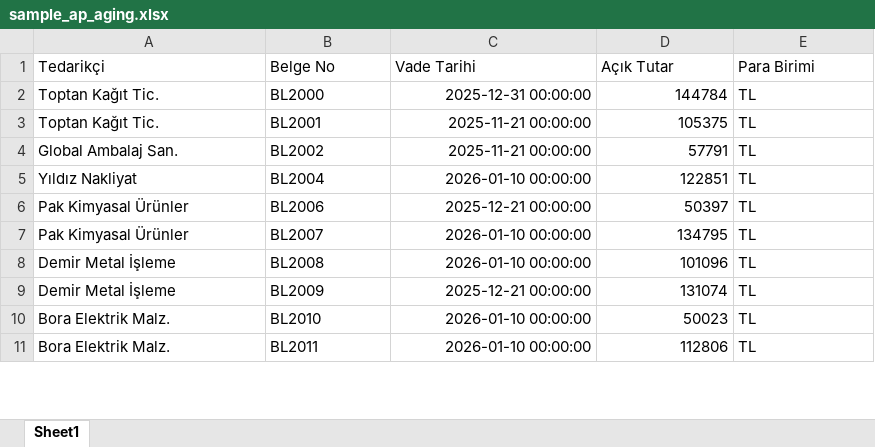
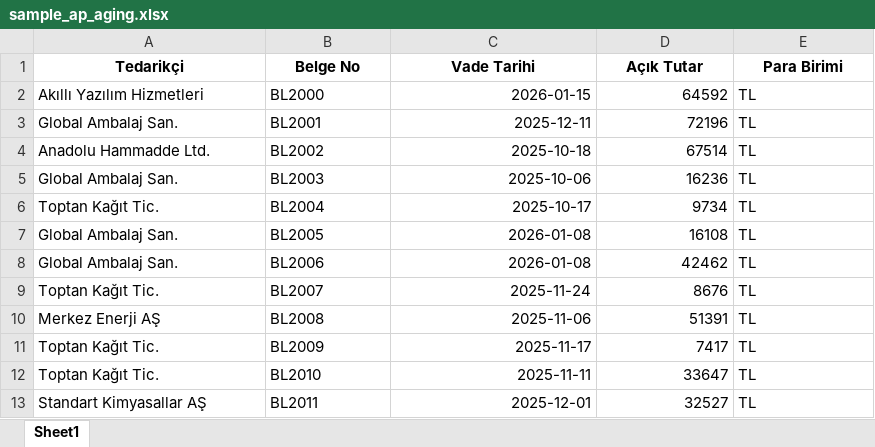
Before and after one commit to ibrahimozari779-lgtm/digital-finance-bp, an Excel workbook: demo_data/sample_ap_aging.xlsx, sheet Sheet1, drawn as a sheet; only a part is shown; values as stored, in another font and other column widths than the file's, no borders; addresses are those after the commit; the diff covers the shown part only; the diff names each change by its address in the sheet, - before the commit and + after, or states it on an @@ line.

```diff
--- a/demo_data/sample_ap_aging.xlsx (sheet Sheet1)
+++ b/demo_data/sample_ap_aging.xlsx (sheet Sheet1)
@@ A1:E1 bold: off → on, alignment: left → center @@
-A2 (Tedarikçi): Toptan Kağıt Tic.
+A2 (Tedarikçi): Akıllı Yazılım Hizmetleri
-C2 (Vade Tarihi): 2025-12-31 00:00:00
+C2 (Vade Tarihi): 2026-01-15
-D2 (Açık Tutar): 144784
+D2 (Açık Tutar): 64592
-A3 (Tedarikçi): Toptan Kağıt Tic.
+A3 (Tedarikçi): Global Ambalaj San.
-C3 (Vade Tarihi): 2025-11-21 00:00:00
+C3 (Vade Tarihi): 2025-12-11
-D3 (Açık Tutar): 105375
+D3 (Açık Tutar): 72196
-A4 (Tedarikçi): Global Ambalaj San.
+A4 (Tedarikçi): Anadolu Hammadde Ltd.
-C4 (Vade Tarihi): 2025-11-21 00:00:00
+C4 (Vade Tarihi): 2025-10-18
-D4 (Açık Tutar): 57791
+D4 (Açık Tutar): 67514
+row 5: Global Ambalaj San. | BL2003 | 2025-10-06 | 16236 | TL
-A6 (Tedarikçi): Yıldız Nakliyat
+A6 (Tedarikçi): Toptan Kağıt Tic.
-C6 (Vade Tarihi): 2026-01-10 00:00:00
+C6 (Vade Tarihi): 2025-10-17
-D6 (Açık Tutar): 122851
+D6 (Açık Tutar): 9734
+row 7: Global Ambalaj San. | BL2005 | 2026-01-08 | 16108 | TL
-A8 (Tedarikçi): Pak Kimyasal Ürünler
+A8 (Tedarikçi): Global Ambalaj San.
-C8 (Vade Tarihi): 2025-12-21 00:00:00
+C8 (Vade Tarihi): 2026-01-08
-D8 (Açık Tutar): 50397
+D8 (Açık Tutar): 42462
-A9 (Tedarikçi): Pak Kimyasal Ürünler
+A9 (Tedarikçi): Toptan Kağıt Tic.
-C9 (Vade Tarihi): 2026-01-10 00:00:00
+C9 (Vade Tarihi): 2025-11-24
-D9 (Açık Tutar): 134795
+D9 (Açık Tutar): 8676
-A10 (Tedarikçi): Demir Metal İşleme
+A10 (Tedarikçi): Merkez Enerji AŞ
-C10 (Vade Tarihi): 2026-01-10 00:00:00
+C10 (Vade Tarihi): 2025-11-06
-D10 (Açık Tutar): 101096
+D10 (Açık Tutar): 51391
-A11 (Tedarikçi): Demir Metal İşleme
+A11 (Tedarikçi): Toptan Kağıt Tic.
-C11 (Vade Tarihi): 2025-12-21 00:00:00
+C11 (Vade Tarihi): 2025-11-17
-D11 (Açık Tutar): 131074
+D11 (Açık Tutar): 7417
-A12 (Tedarikçi): Bora Elektrik Malz.
+A12 (Tedarikçi): Toptan Kağıt Tic.
-C12 (Vade Tarihi): 2026-01-10 00:00:00
+C12 (Vade Tarihi): 2025-11-11
-D12 (Açık Tutar): 50023
+D12 (Açık Tutar): 33647
-A13 (Tedarikçi): Bora Elektrik Malz.
+A13 (Tedarikçi): Standart Kimyasallar AŞ
-C13 (Vade Tarihi): 2026-01-10 00:00:00
+C13 (Vade Tarihi): 2025-12-01
-D13 (Açık Tutar): 112806
+D13 (Açık Tutar): 32527
```
Also changed, not shown: 9 added rows and 9 edited cells elsewhere in this sheet, demo_data/sample_ar_aging.xlsx, demo_data/sample_inventory.xlsx, 8 other files.
